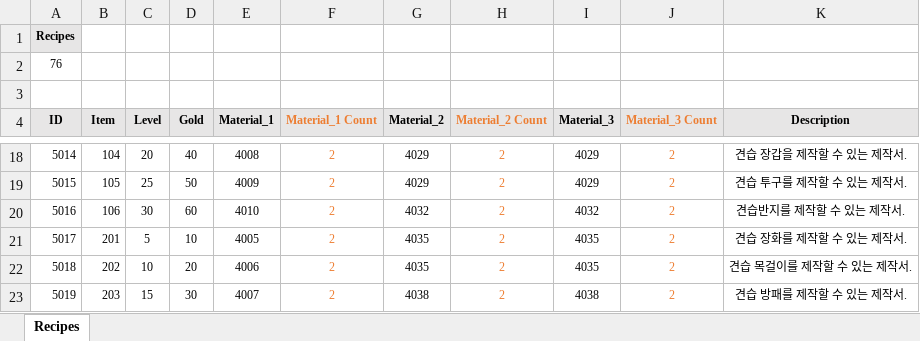
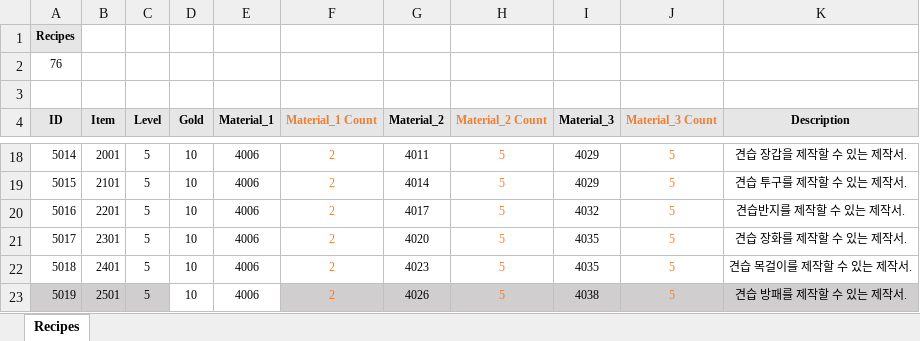
Before and after one commit to miso1209/projectB_withP, an Excel workbook: data/recipes.xlsm, sheet Recipes, drawn as a sheet; only a part is shown, gaps mark what is left out; values as stored, in another font and other column widths than the file's, no borders; charts and pictures and conditional formats not drawn; the diff covers the shown part only; the diff names each change by its address in the sheet, - before the commit and + after, or states it on an @@ line.

```diff
--- a/data/recipes.xlsm (sheet Recipes)
+++ b/data/recipes.xlsm (sheet Recipes)
-B18 (Item): 104
+B18 (Item): 2001
-C18 (Level): 20
+C18 (Level): 5
-D18 (Gold): 40
+D18 (Gold): 10
-E18 (Material_1): 4008
+E18 (Material_1): 4006
-G18 (Material_2): 4029
+G18 (Material_2): 4011
-H18:H23 (Material_2 Count): 2
+H18:H23 (Material_2 Count): 5
-J18:J23 (Material_3 Count): 2
+J18:J23 (Material_3 Count): 5
-B19 (Item): 105
+B19 (Item): 2101
-C19 (Level): 25
+C19 (Level): 5
-D19 (Gold): 50
+D19 (Gold): 10
-E19 (Material_1): 4009
+E19 (Material_1): 4006
-G19 (Material_2): 4029
+G19 (Material_2): 4014
-B20 (Item): 106
+B20 (Item): 2201
-C20 (Level): 30
+C20 (Level): 5
-D20 (Gold): 60
+D20 (Gold): 10
-E20 (Material_1): 4010
+E20 (Material_1): 4006
-G20 (Material_2): 4032
+G20 (Material_2): 4017
-B21 (Item): 201
+B21 (Item): 2301
-E21 (Material_1): 4005
+E21 (Material_1): 4006
-G21 (Material_2): 4035
+G21 (Material_2): 4020
-B22 (Item): 202
+B22 (Item): 2401
-C22 (Level): 10
+C22 (Level): 5
-D22 (Gold): 20
+D22 (Gold): 10
-G22 (Material_2): 4035
+G22 (Material_2): 4023
-A23:C23 fill: none
+A23:C23 fill: #D0CECE
-B23 (Item): 203
+B23 (Item): 2501
-C23 (Level): 15
+C23 (Level): 5
-D23 (Gold): 30
+D23 (Gold): 10
-E23 (Material_1): 4007
+E23 (Material_1): 4006
-F23:K23 fill: none
+F23:K23 fill: #D0CECE
-G23 (Material_2): 4038
+G23 (Material_2): 4026
```
Also changed, not shown: 225 edited cells elsewhere in this sheet, data/characters.xlsm, 5 other files.
